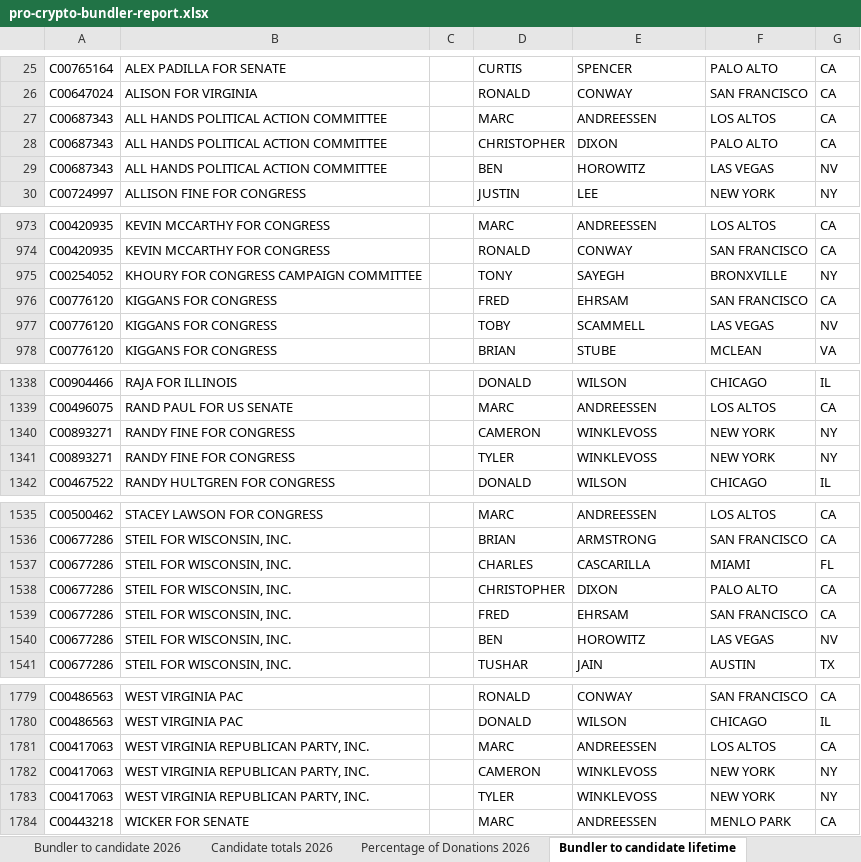
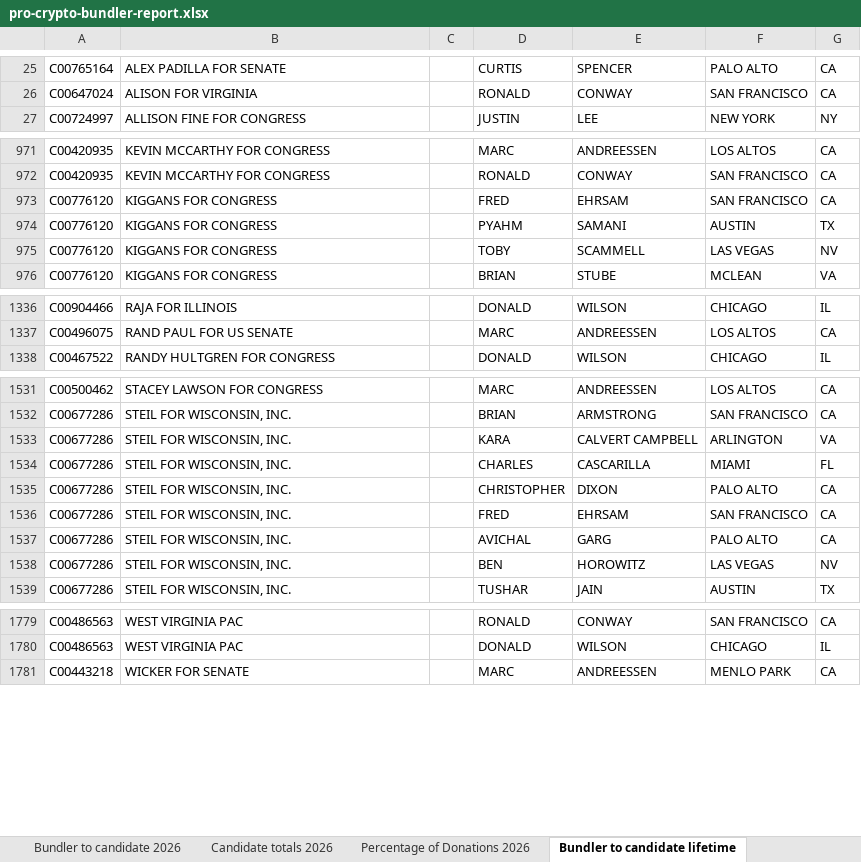
Before and after one commit to JJ-TrackAIPAC/TrackAIPAC, an Excel workbook: reports/pro-crypto/pro-crypto-bundler-report.xlsx, sheet Bundler to candidate lifetime, drawn as a sheet; only a part is shown, gaps mark what is left out; values as stored, in another font and other column widths than the file's, no borders; table styles not drawn; removed rows and columns are numbered as before the commit, all else as after; the diff covers the shown part only; the diff names each change by its address in the sheet, - before the commit and + after, or states it on an @@ line.

```diff
--- a/reports/pro-crypto/pro-crypto-bundler-report.xlsx (sheet Bundler to candidate lifetime)
+++ b/reports/pro-crypto/pro-crypto-bundler-report.xlsx (sheet Bundler to candidate lifetime)
-row 27: C00687343 | ALL HANDS POLITICAL ACTION COMMITTEE |  | MARC | ANDREESSEN | LOS ALTOS | CA
-row 28: C00687343 | ALL HANDS POLITICAL ACTION COMMITTEE |  | CHRISTOPHER | DIXON | PALO ALTO | CA
-row 29: C00687343 | ALL HANDS POLITICAL ACTION COMMITTEE |  | BEN | HOROWITZ | LAS VEGAS | NV
-row 975: C00254052 | KHOURY FOR CONGRESS CAMPAIGN COMMITTEE |  | TONY | SAYEGH | BRONXVILLE | NY
+row 974: C00776120 | KIGGANS FOR CONGRESS |  | PYAHM | SAMANI | AUSTIN | TX
-row 1340: C00893271 | RANDY FINE FOR CONGRESS |  | CAMERON | WINKLEVOSS | NEW YORK | NY
-row 1341: C00893271 | RANDY FINE FOR CONGRESS |  | TYLER | WINKLEVOSS | NEW YORK | NY
+row 1533: C00677286 | STEIL FOR WISCONSIN, INC. |  | KARA | CALVERT CAMPBELL | ARLINGTON | VA
+row 1537: C00677286 | STEIL FOR WISCONSIN, INC. |  | AVICHAL | GARG | PALO ALTO | CA
-row 1781: C00417063 | WEST VIRGINIA REPUBLICAN PARTY, INC. |  | MARC | ANDREESSEN | LOS ALTOS | CA
-row 1782: C00417063 | WEST VIRGINIA REPUBLICAN PARTY, INC. |  | CAMERON | WINKLEVOSS | NEW YORK | NY
-row 1783: C00417063 | WEST VIRGINIA REPUBLICAN PARTY, INC. |  | TYLER | WINKLEVOSS | NEW YORK | NY
```
Also changed, not shown: 3 added rows and 1 moved row elsewhere in this sheet, sheet Bundler to candidate 2026, sheet Candidate Committee Info, sheet Percentage of Donations 2026, sheet Totals from bundlers lifetime, sheet Donor lifetime total to lobby, sheet Donors of >=200 to committee, reports/lobby-committee-report.xlsx, reports/pro-crypto/pro-crypto-disbursement-report.xlsx, 7 other files.
